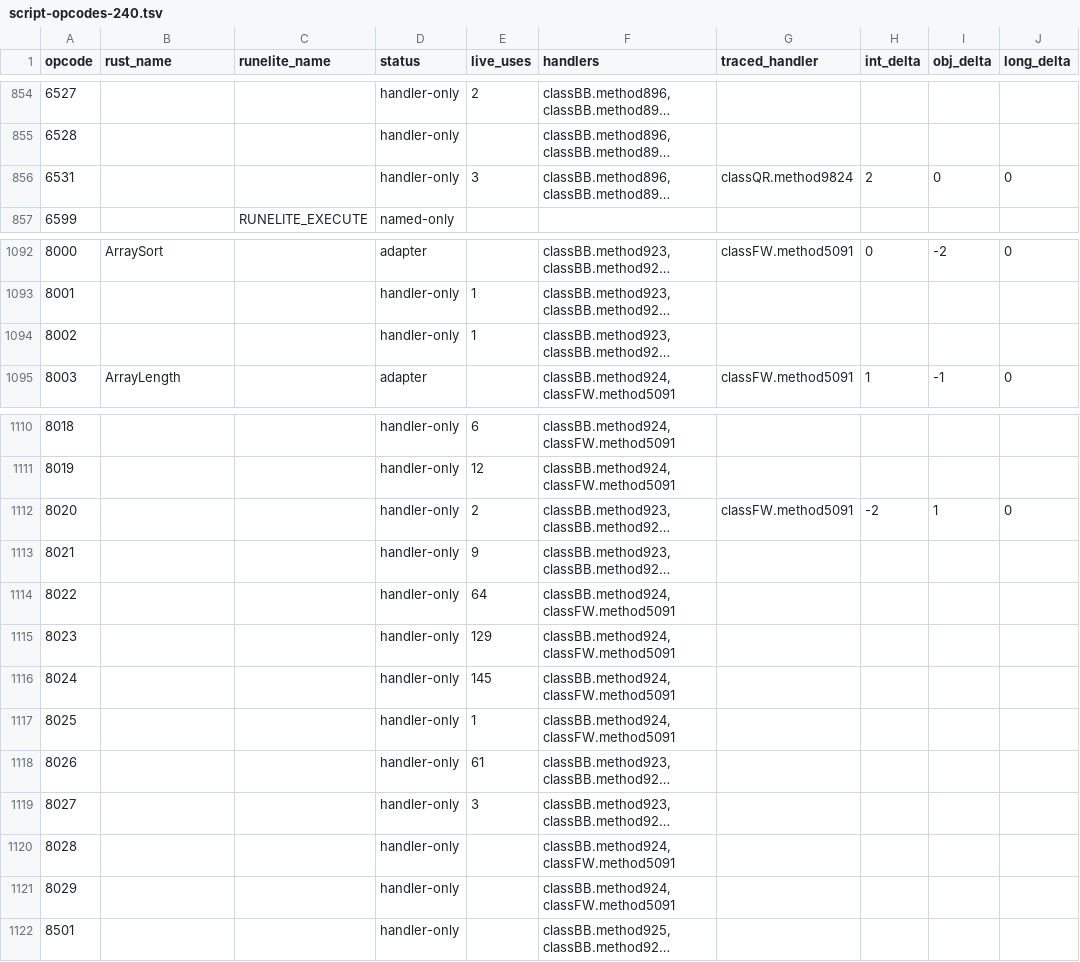
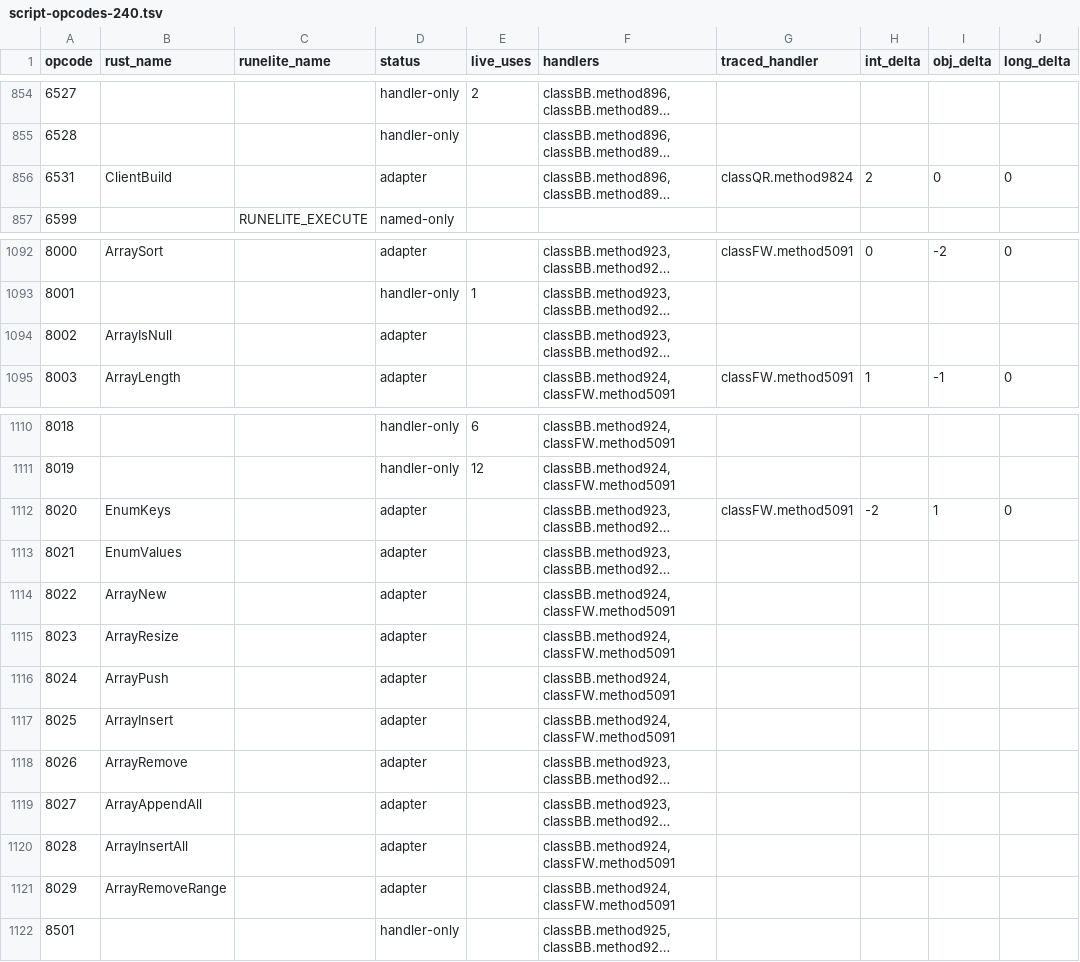
Before and after one commit to Neosback/rustclient, a TSV file: docs/reference/client-240/inputs/script-opcodes-240.tsv, drawn as a sheet; only a part is shown, gaps mark what is left out; long unchanged cells end in …; the diff names each change by its address in the sheet, - before the commit and + after, or states it on an @@ line.

```diff
--- a/docs/reference/client-240/inputs/script-opcodes-240.tsv
+++ b/docs/reference/client-240/inputs/script-opcodes-240.tsv
-B856 (rust_name): (empty)
+B856 (rust_name): ClientBuild
-D856 (status): handler-only
+D856 (status): adapter
-E856 (live_uses): 3
+E856 (live_uses): (empty)
-B1094 (rust_name): (empty)
+B1094 (rust_name): ArrayIsNull
-D1094 (status): handler-only
+D1094 (status): adapter
-E1094 (live_uses): 1
+E1094 (live_uses): (empty)
-B1112 (rust_name): (empty)
+B1112 (rust_name): EnumKeys
-D1112:D1121 (status): handler-only
+D1112:D1121 (status): adapter
-E1112 (live_uses): 2
+E1112 (live_uses): (empty)
-B1113 (rust_name): (empty)
+B1113 (rust_name): EnumValues
-E1113 (live_uses): 9
+E1113 (live_uses): (empty)
-B1114 (rust_name): (empty)
+B1114 (rust_name): ArrayNew
-E1114 (live_uses): 64
+E1114 (live_uses): (empty)
-B1115 (rust_name): (empty)
+B1115 (rust_name): ArrayResize
-E1115 (live_uses): 129
+E1115 (live_uses): (empty)
-B1116 (rust_name): (empty)
+B1116 (rust_name): ArrayPush
-E1116 (live_uses): 145
+E1116 (live_uses): (empty)
-B1117 (rust_name): (empty)
+B1117 (rust_name): ArrayInsert
-E1117 (live_uses): 1
+E1117 (live_uses): (empty)
-B1118 (rust_name): (empty)
+B1118 (rust_name): ArrayRemove
-E1118 (live_uses): 61
+E1118 (live_uses): (empty)
-B1119 (rust_name): (empty)
+B1119 (rust_name): ArrayAppendAll
-E1119 (live_uses): 3
+E1119 (live_uses): (empty)
-B1120 (rust_name): (empty)
+B1120 (rust_name): ArrayInsertAll
-B1121 (rust_name): (empty)
+B1121 (rust_name): ArrayRemoveRange
```
Also changed, not shown: 5 other files.
